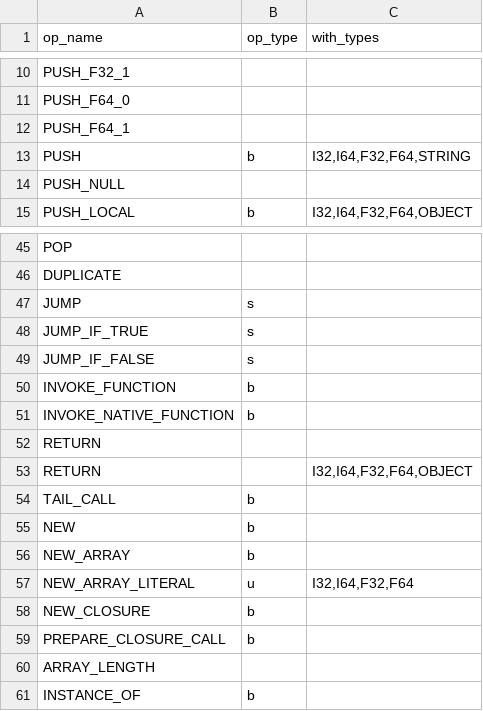
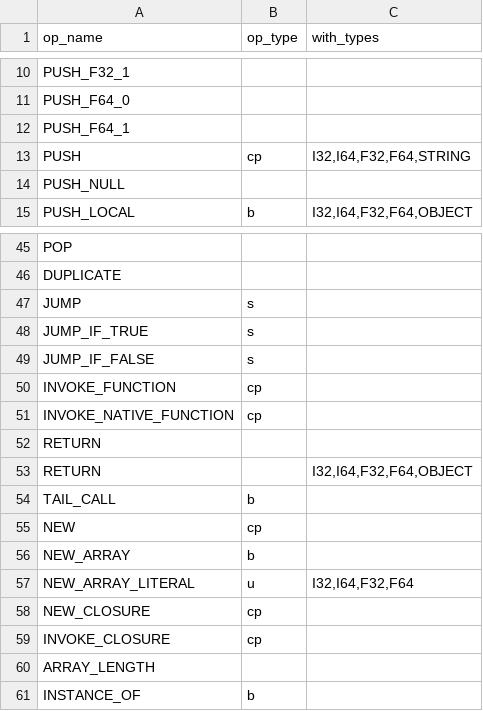
Before and after one commit to YanjieHe/flint-vm, a CSV file: scripts/opcode.csv, drawn as a sheet; only a part is shown, gaps mark what is left out.

Commit message:
closure

```diff
--- a/scripts/opcode.csv
+++ b/scripts/opcode.csv
@@ -12,3 +12,3 @@ PUSH_F64_0,,
 PUSH_F64_1,,
-PUSH,b,"I32,I64,F32,F64,STRING"
+PUSH,cp,"I32,I64,F32,F64,STRING"
 PUSH_NULL,,
@@ -49,4 +49,4 @@ JUMP_IF_TRUE,s,
 JUMP_IF_FALSE,s,
-INVOKE_FUNCTION,b,
-INVOKE_NATIVE_FUNCTION,b,
+INVOKE_FUNCTION,cp,
+INVOKE_NATIVE_FUNCTION,cp,
 RETURN,,
@@ -54,7 +54,7 @@ RETURN,,"I32,I64,F32,F64,OBJECT"
 TAIL_CALL,b,
-NEW,b,
+NEW,cp,
 NEW_ARRAY,b,
 NEW_ARRAY_LITERAL,u,"I32,I64,F32,F64"
-NEW_CLOSURE,b,
-PREPARE_CLOSURE_CALL,b,
+NEW_CLOSURE,cp,
+INVOKE_CLOSURE,cp,
 ARRAY_LENGTH,,
```
Also changed, not shown: 8 other files.
